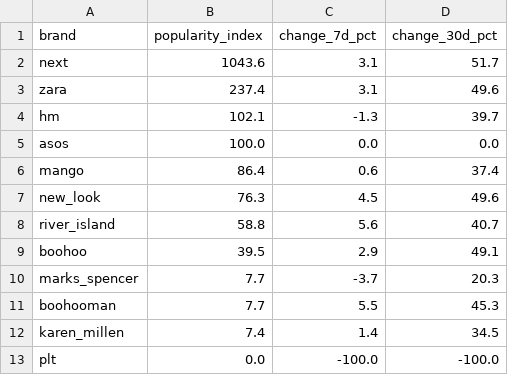
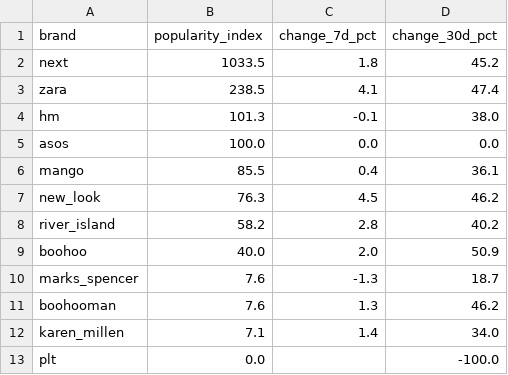
Before and after one commit to lwebster1982/boohoo-tracker, a CSV file: trends_momentum.csv, drawn as a sheet.

```diff
--- a/trends_momentum.csv
+++ b/trends_momentum.csv
@@ -1,13 +1,13 @@
 brand,popularity_index,change_7d_pct,change_30d_pct
-next,1043.6,3.1,51.7
-zara,237.4,3.1,49.6
-hm,102.1,-1.3,39.7
+next,1033.5,1.8,45.2
+zara,238.5,4.1,47.4
+hm,101.3,-0.1,38.0
 asos,100.0,0.0,0.0
-mango,86.4,0.6,37.4
-new_look,76.3,4.5,49.6
-river_island,58.8,5.6,40.7
-boohoo,39.5,2.9,49.1
-marks_spencer,7.7,-3.7,20.3
-boohooman,7.7,5.5,45.3
-karen_millen,7.4,1.4,34.5
-plt,0.0,-100.0,-100.0
+mango,85.5,0.4,36.1
+new_look,76.3,4.5,46.2
+river_island,58.2,2.8,40.2
+boohoo,40.0,2.0,50.9
+marks_spencer,7.6,-1.3,18.7
+boohooman,7.6,1.3,46.2
+karen_millen,7.1,1.4,34.0
+plt,0.0,,-100.0
```
Also changed, not shown: boohooman_summary.csv, plt_summary.csv, 9 other files.
